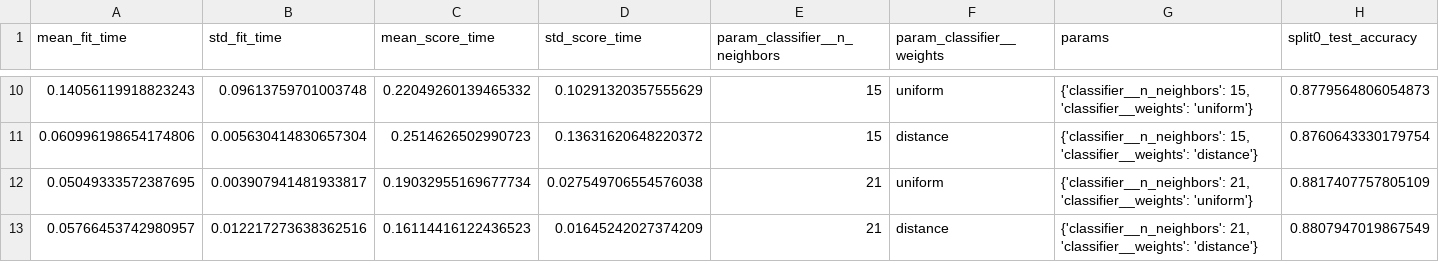
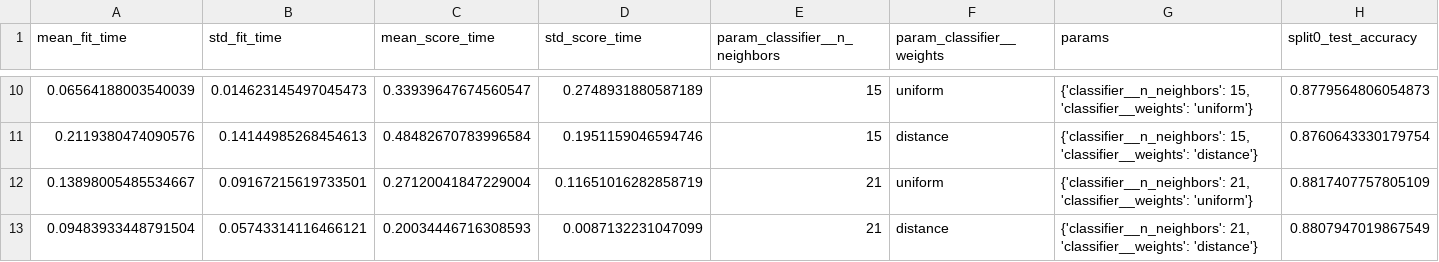
Before and after one commit to RariRaj/student-performance-prediction, a CSV file: reports/knn_grid_search.csv, drawn as a sheet; only a part is shown, gaps mark what is left out; the diff covers the shown part only; the diff names each change by its address in the sheet, - before the commit and + after, or states it on an @@ line.

```diff
--- a/reports/knn_grid_search.csv
+++ b/reports/knn_grid_search.csv
-A10 (mean_fit_time): 0.14056119918823243
+A10 (mean_fit_time): 0.06564188003540039
-B10 (std_fit_time): 0.09613759701003748
+B10 (std_fit_time): 0.014623145497045473
-C10 (mean_score_time): 0.22049260139465332
+C10 (mean_score_time): 0.33939647674560547
-D10 (std_score_time): 0.10291320357555629
+D10 (std_score_time): 0.2748931880587189
-A11 (mean_fit_time): 0.060996198654174806
+A11 (mean_fit_time): 0.2119380474090576
-B11 (std_fit_time): 0.005630414830657304
+B11 (std_fit_time): 0.14144985268454613
-C11 (mean_score_time): 0.2514626502990723
+C11 (mean_score_time): 0.48482670783996584
-D11 (std_score_time): 0.13631620648220372
+D11 (std_score_time): 0.1951159046594746
-A12 (mean_fit_time): 0.05049333572387695
+A12 (mean_fit_time): 0.13898005485534667
-B12 (std_fit_time): 0.003907941481933817
+B12 (std_fit_time): 0.09167215619733501
-C12 (mean_score_time): 0.19032955169677734
+C12 (mean_score_time): 0.27120041847229004
-D12 (std_score_time): 0.027549706554576038
+D12 (std_score_time): 0.11651016282858719
-A13 (mean_fit_time): 0.05766453742980957
+A13 (mean_fit_time): 0.09483933448791504
-B13 (std_fit_time): 0.012217273638362516
+B13 (std_fit_time): 0.05743314116466121
-C13 (mean_score_time): 0.16114416122436523
+C13 (mean_score_time): 0.20034446716308593
-D13 (std_score_time): 0.01645242027374209
+D13 (std_score_time): 0.0087132231047099
```
Also changed, not shown: 32 edited cells elsewhere in this file, reports/logistic_regression_grid_search.csv, 15 other files.
